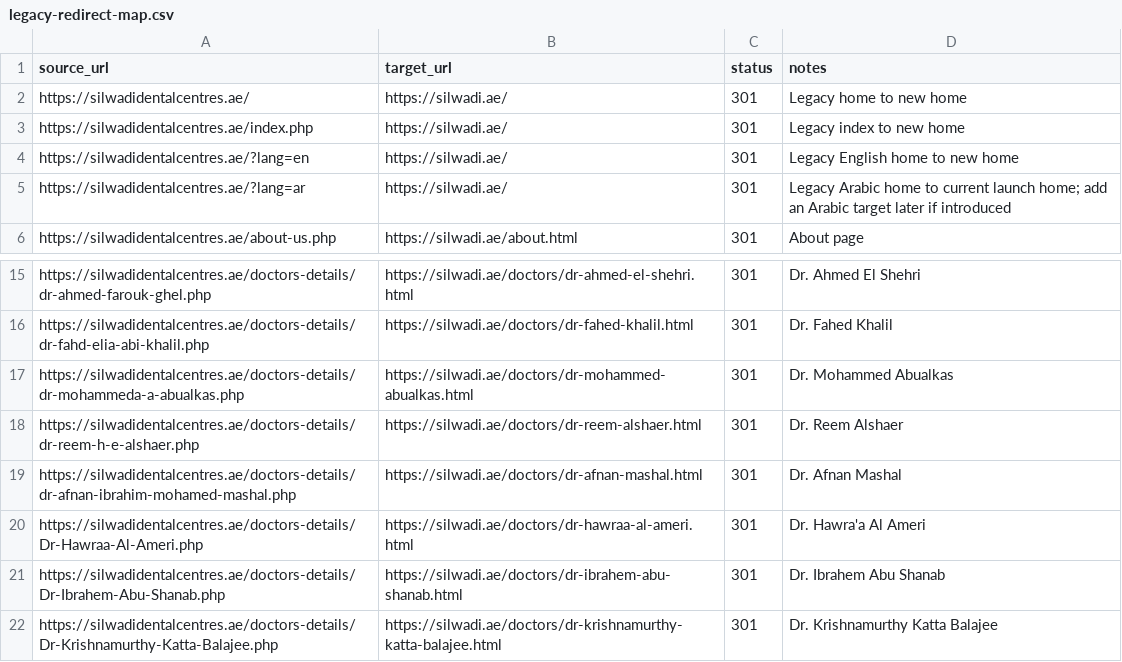
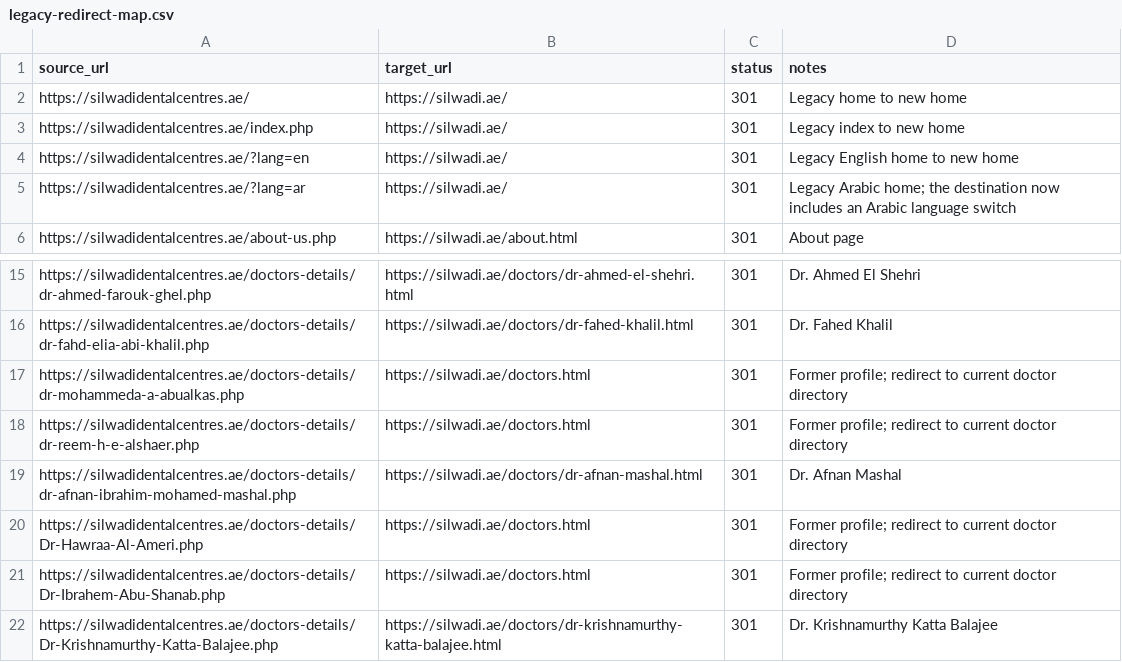
Before and after one commit to cuenext/silwadi-website, a CSV file: docs/launch/legacy-redirect-map.csv, drawn as a sheet; only a part is shown, gaps mark what is left out.

Commit message:
feat: update doctor roster and add Arabic experience

```diff
--- a/docs/launch/legacy-redirect-map.csv
+++ b/docs/launch/legacy-redirect-map.csv
@@ -4,3 +4,3 @@ https://silwadidentalcentres.ae/index.php,https://silwadi.ae/,301,Legacy index t
 https://silwadidentalcentres.ae/?lang=en,https://silwadi.ae/,301,Legacy English home to new home
-https://silwadidentalcentres.ae/?lang=ar,https://silwadi.ae/,301,Legacy Arabic home to current launch home; add an Arabic target later if introduced
+https://silwadidentalcentres.ae/?lang=ar,https://silwadi.ae/,301,Legacy Arabic home; the destination now includes an Arabic language switch
 https://silwadidentalcentres.ae/about-us.php,https://silwadi.ae/about.html,301,About page
@@ -16,7 +16,7 @@ https://silwadidentalcentres.ae/doctors-details/dr-ahmed-farouk-ghel.php,https:/
 https://silwadidentalcentres.ae/doctors-details/dr-fahd-elia-abi-khalil.php,https://silwadi.ae/doctors/dr-fahed-khalil.html,301,Dr. Fahed Khalil
-https://silwadidentalcentres.ae/doctors-details/dr-mohammeda-a-abualkas.php,https://silwadi.ae/doctors/dr-mohammed-abualkas.html,301,Dr. Mohammed Abualkas
-https://silwadidentalcentres.ae/doctors-details/dr-reem-h-e-alshaer.php,https://silwadi.ae/doctors/dr-reem-alshaer.html,301,Dr. Reem Alshaer
+https://silwadidentalcentres.ae/doctors-details/dr-mohammeda-a-abualkas.php,https://silwadi.ae/doctors.html,301,Former profile; redirect to current doctor directory
+https://silwadidentalcentres.ae/doctors-details/dr-reem-h-e-alshaer.php,https://silwadi.ae/doctors.html,301,Former profile; redirect to current doctor directory
 https://silwadidentalcentres.ae/doctors-details/dr-afnan-ibrahim-mohamed-mashal.php,https://silwadi.ae/doctors/dr-afnan-mashal.html,301,Dr. Afnan Mashal
-https://silwadidentalcentres.ae/doctors-details/Dr-Hawraa-Al-Ameri.php,https://silwadi.ae/doctors/dr-hawraa-al-ameri.html,301,Dr. Hawra'a Al Ameri
-https://silwadidentalcentres.ae/doctors-details/Dr-Ibrahem-Abu-Shanab.php,https://silwadi.ae/doctors/dr-ibrahem-abu-shanab.html,301,Dr. Ibrahem Abu Shanab
+https://silwadidentalcentres.ae/doctors-details/Dr-Hawraa-Al-Ameri.php,https://silwadi.ae/doctors.html,301,Former profile; redirect to current doctor directory
+https://silwadidentalcentres.ae/doctors-details/Dr-Ibrahem-Abu-Shanab.php,https://silwadi.ae/doctors.html,301,Former profile; redirect to current doctor directory
 https://silwadidentalcentres.ae/doctors-details/Dr-Krishnamurthy-Katta-Balajee.php,https://silwadi.ae/doctors/dr-krishnamurthy-katta-balajee.html,301,Dr. Krishnamurthy Katta Balajee
```
Also changed, not shown: 47 other files.
